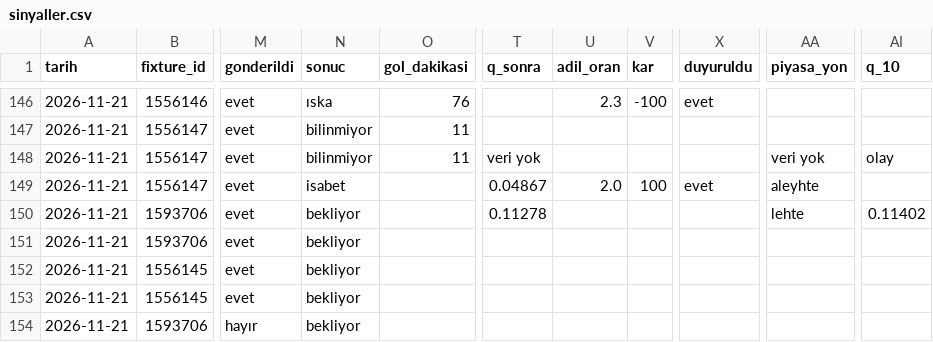
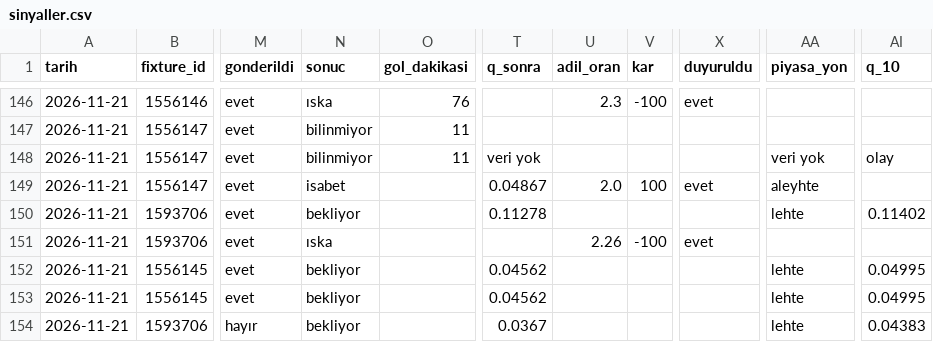
Before and after one commit to leaderofhorde1/Gol-Analizi, a CSV file: data/sinyaller.csv, drawn as a sheet; only a part is shown, gaps mark what is left out; the diff names each change by its address in the sheet, - before the commit and + after, or states it on an @@ line.

```diff
--- a/data/sinyaller.csv
+++ b/data/sinyaller.csv
-N151 (sonuc): bekliyor
+N151 (sonuc): ıska
-U151 (adil_oran): (empty)
+U151 (adil_oran): 2.26
-V151 (kar): (empty)
+V151 (kar): -100
-X151 (duyuruldu): (empty)
+X151 (duyuruldu): evet
-T152:T153 (q_sonra): (empty)
+T152:T153 (q_sonra): 0.04562
-AA152:AA154 (piyasa_yon): (empty)
+AA152:AA154 (piyasa_yon): lehte
-AI152:AI153 (q_10): (empty)
+AI152:AI153 (q_10): 0.04995
-T154 (q_sonra): (empty)
+T154 (q_sonra): 0.0367
-AI154 (q_10): (empty)
+AI154 (q_10): 0.04383
```
Also changed, not shown: 1 other file.
